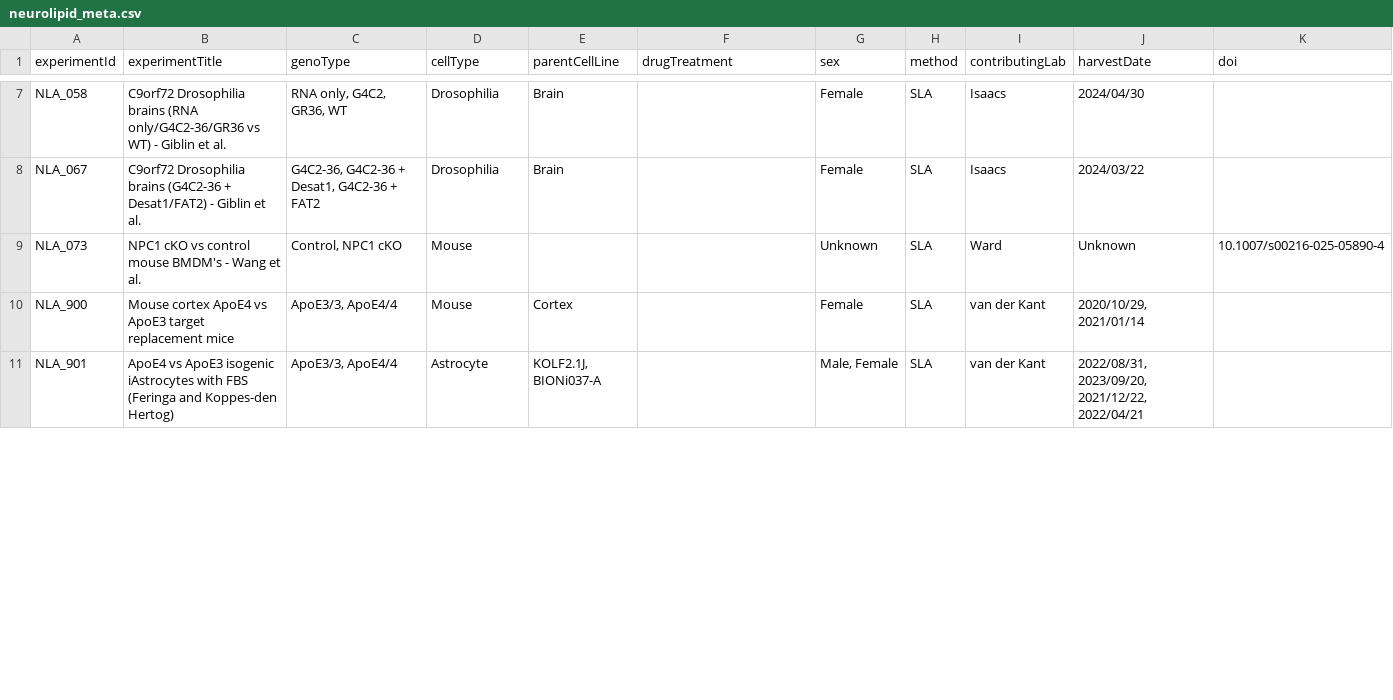
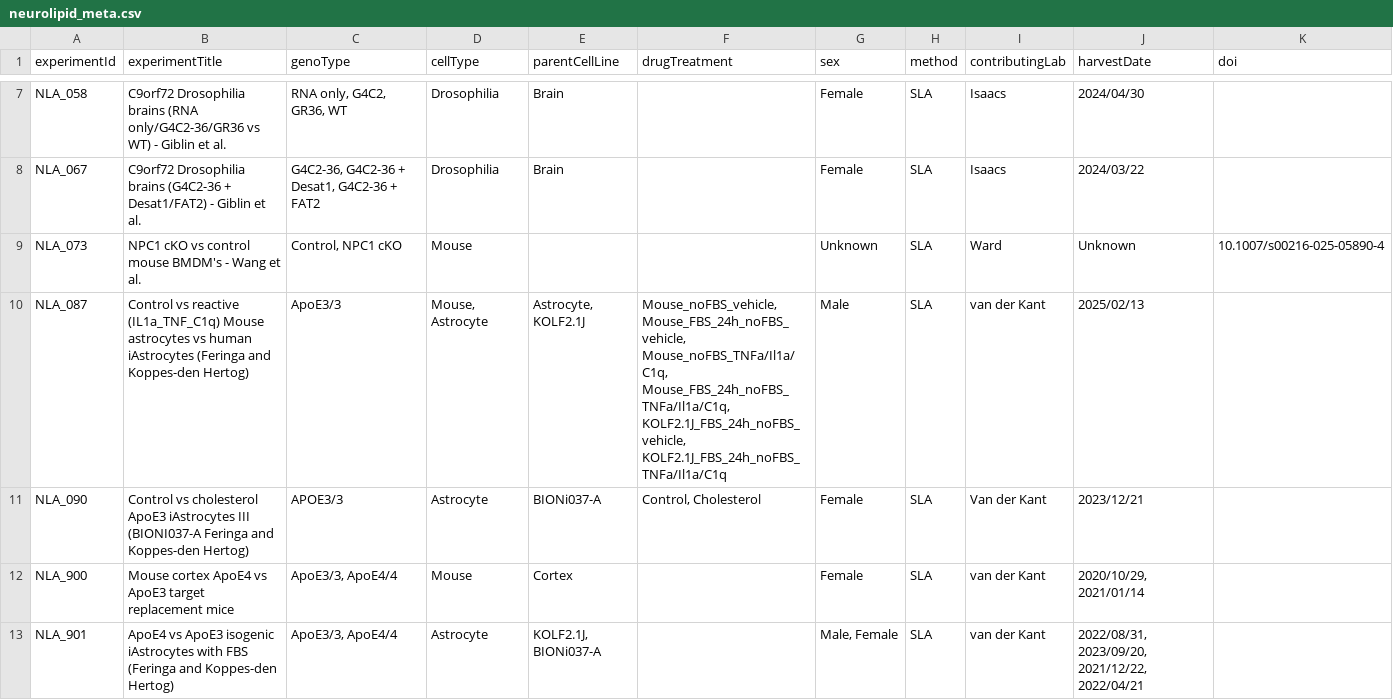
Before and after one commit to CPM-Metabolomics-Lipidomics/neurolipidatlas, a CSV file: neurolipid_meta.csv, drawn as a sheet; only a part is shown, gaps mark what is left out; the diff covers the shown part only.

Commit message:
Update new datasets.

```diff
--- a/neurolipid_meta.csv
+++ b/neurolipid_meta.csv
@@ -9,2 +9,4 @@ NLA_067,C9orf72 Drosophilia brains (G4C2-36 + Desat1/FAT2) - Giblin et al.,"G4C2
 NLA_073,NPC1 cKO vs control mouse BMDM's - Wang et al.,"Control, NPC1 cKO",Mouse,,,Unknown,SLA,Ward,Unknown,10.1007/s00216-025-05890-4
+NLA_087,Control vs reactive (IL1a_TNF_C1q) Mouse astrocytes vs human iAstrocytes (Feringa and Koppes-den Hertog),ApoE3/3,"Mouse, Astrocyte","Astrocyte, KOLF2.1J","Mouse_noFBS_vehicle, Mouse_FBS_24h_noFBS_vehicle, Mouse_noFBS_TNFa/Il1a/C1q, Mouse_FBS_24h_noFBS_TNFa/Il1a/C1q, KOLF2.1J_FBS_24h_noFBS_vehicle, KOLF2.1J_FBS_24h_noFBS_TNFa/Il1a/C1q",Male,SLA,van der Kant,2025/02/13,
+NLA_090,Control vs cholesterol ApoE3 iAstrocytes III (BIONI037-A Feringa and Koppes-den Hertog),APOE3/3,Astrocyte,BIONi037-A,"Control, Cholesterol",Female,SLA,Van der Kant,2023/12/21,
 NLA_900,Mouse cortex ApoE4 vs ApoE3 target replacement mice,"ApoE3/3, ApoE4/4",Mouse,Cortex,,Female,SLA,van der Kant,"2020/10/29, 2021/01/14",
```
Also changed, not shown: 2 added rows and 4 edited cells elsewhere in this file.
